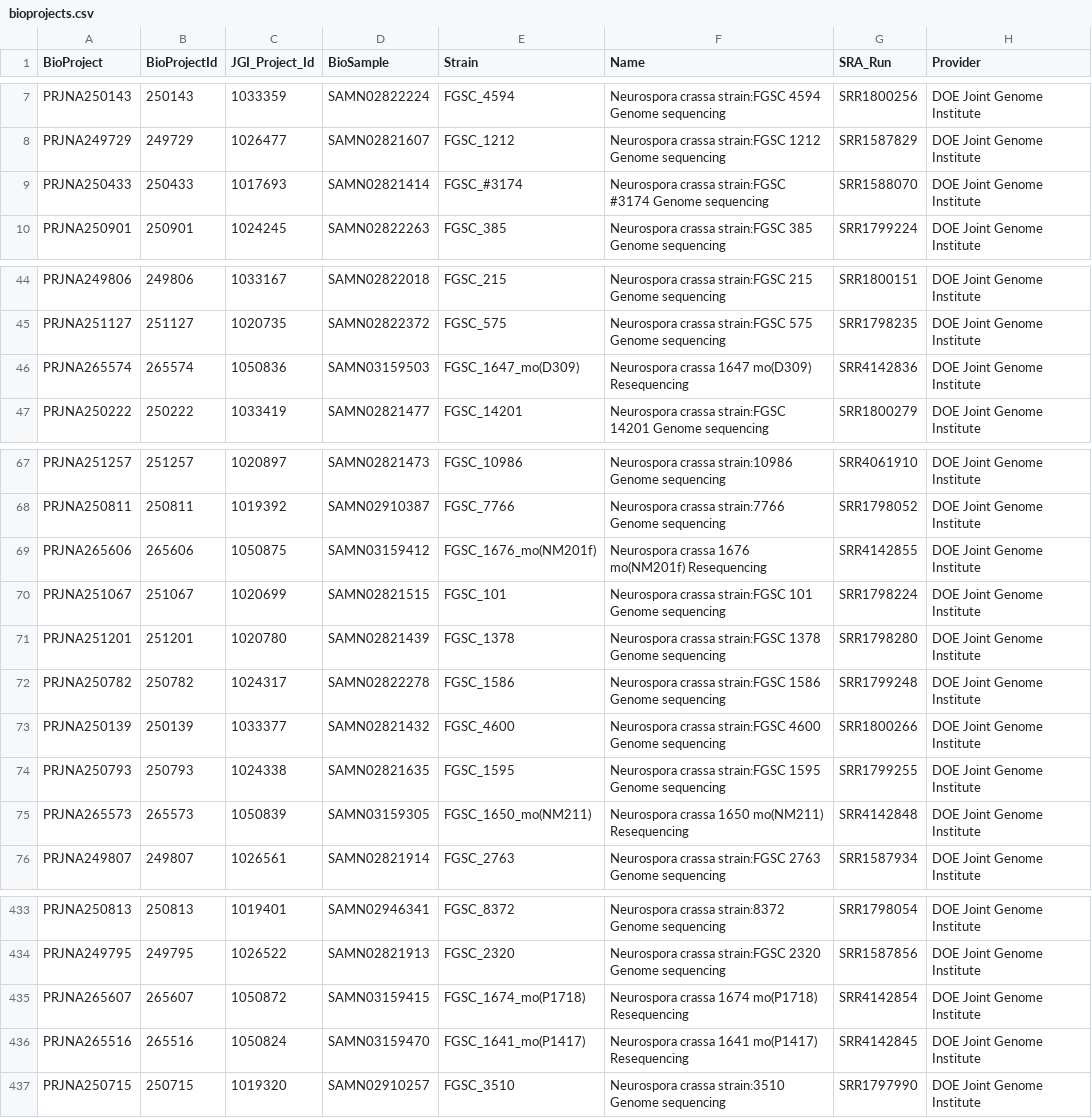
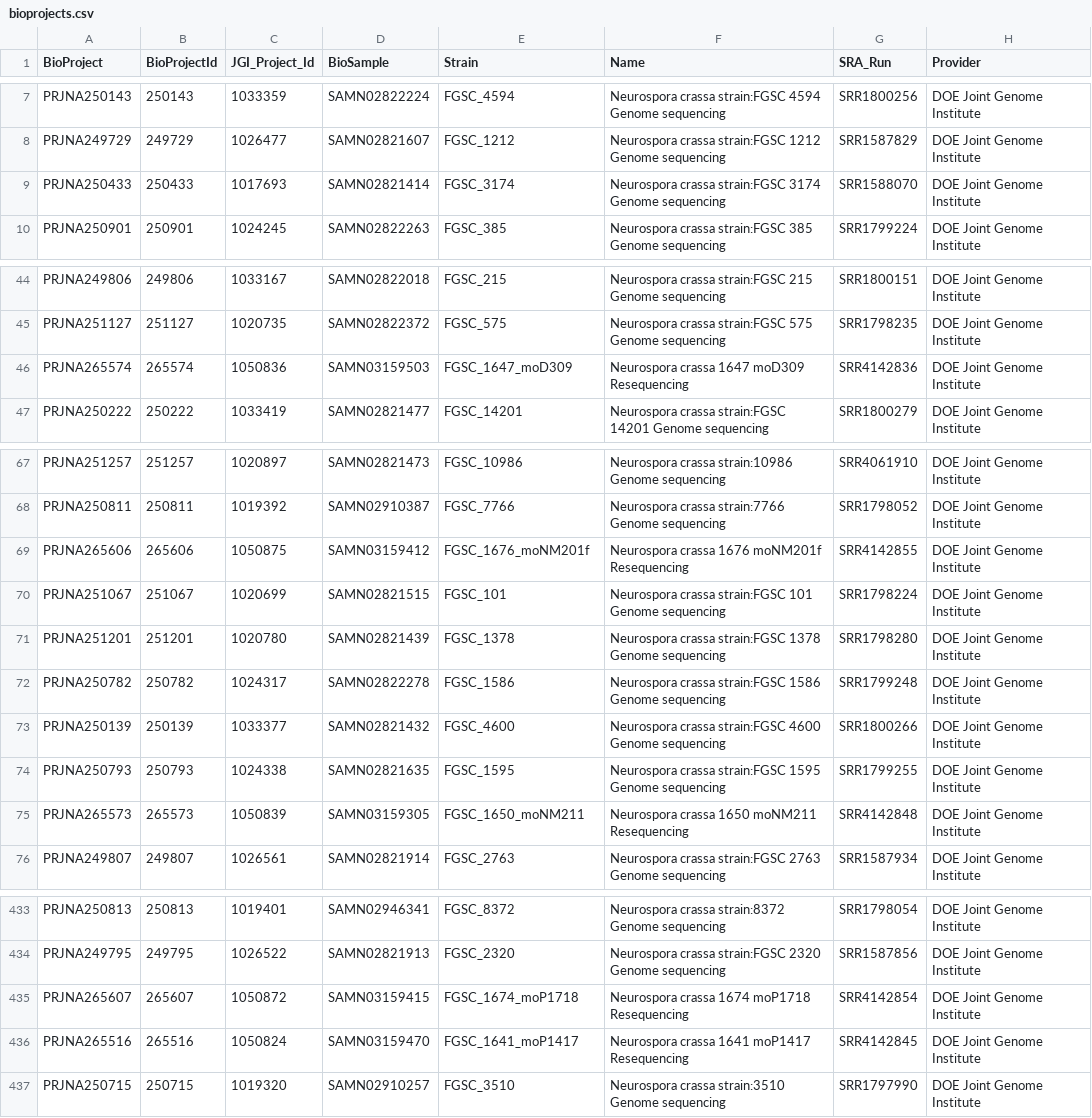
Before and after one commit to stajichlab/Ncrassa_mutant_analyses, a CSV file: metadata/bioprojects.csv, drawn as a sheet; only a part is shown, gaps mark what is left out; the diff covers the shown part only.

Commit message:
remove parens, hashmarks, extra stuff from strain names

```diff
--- a/metadata/bioprojects.csv
+++ b/metadata/bioprojects.csv
@@ -8,3 +8,3 @@ PRJNA250143,250143,1033359,SAMN02822224,FGSC_4594,Neurospora crassa strain:FGSC
 PRJNA249729,249729,1026477,SAMN02821607,FGSC_1212,Neurospora crassa strain:FGSC 1212 Genome sequencing,SRR1587829,DOE Joint Genome Institute
-PRJNA250433,250433,1017693,SAMN02821414,FGSC_#3174,Neurospora crassa strain:FGSC #3174 Genome sequencing,SRR1588070,DOE Joint Genome Institute
+PRJNA250433,250433,1017693,SAMN02821414,FGSC_3174,Neurospora crassa strain:FGSC 3174 Genome sequencing,SRR1588070,DOE Joint Genome Institute
 PRJNA250901,250901,1024245,SAMN02822263,FGSC_385,Neurospora crassa strain:FGSC 385 Genome sequencing,SRR1799224,DOE Joint Genome Institute
@@ -45,3 +45,3 @@ PRJNA249806,249806,1033167,SAMN02822018,FGSC_215,Neurospora crassa strain:FGSC 2
 PRJNA251127,251127,1020735,SAMN02822372,FGSC_575,Neurospora crassa strain:FGSC 575 Genome sequencing,SRR1798235,DOE Joint Genome Institute
-PRJNA265574,265574,1050836,SAMN03159503,FGSC_1647_mo(D309),Neurospora crassa 1647 mo(D309) Resequencing,SRR4142836,DOE Joint Genome Institute
+PRJNA265574,265574,1050836,SAMN03159503,FGSC_1647_moD309,Neurospora crassa 1647 moD309 Resequencing,SRR4142836,DOE Joint Genome Institute
 PRJNA250222,250222,1033419,SAMN02821477,FGSC_14201,Neurospora crassa strain:FGSC 14201 Genome sequencing,SRR1800279,DOE Joint Genome Institute
@@ -68,3 +68,3 @@ PRJNA251257,251257,1020897,SAMN02821473,FGSC_10986,Neurospora crassa strain:1098
 PRJNA250811,250811,1019392,SAMN02910387,FGSC_7766,Neurospora crassa strain:7766 Genome sequencing,SRR1798052,DOE Joint Genome Institute
-PRJNA265606,265606,1050875,SAMN03159412,FGSC_1676_mo(NM201f),Neurospora crassa 1676 mo(NM201f) Resequencing,SRR4142855,DOE Joint Genome Institute
+PRJNA265606,265606,1050875,SAMN03159412,FGSC_1676_moNM201f,Neurospora crassa 1676 moNM201f Resequencing,SRR4142855,DOE Joint Genome Institute
 PRJNA251067,251067,1020699,SAMN02821515,FGSC_101,Neurospora crassa strain:FGSC 101 Genome sequencing,SRR1798224,DOE Joint Genome Institute
@@ -74,3 +74,3 @@ PRJNA250139,250139,1033377,SAMN02821432,FGSC_4600,Neurospora crassa strain:FGSC
 PRJNA250793,250793,1024338,SAMN02821635,FGSC_1595,Neurospora crassa strain:FGSC 1595 Genome sequencing,SRR1799255,DOE Joint Genome Institute
-PRJNA265573,265573,1050839,SAMN03159305,FGSC_1650_mo(NM211),Neurospora crassa 1650 mo(NM211) Resequencing,SRR4142848,DOE Joint Genome Institute
+PRJNA265573,265573,1050839,SAMN03159305,FGSC_1650_moNM211,Neurospora crassa 1650 moNM211 Resequencing,SRR4142848,DOE Joint Genome Institute
 PRJNA249807,249807,1026561,SAMN02821914,FGSC_2763,Neurospora crassa strain:FGSC 2763 Genome sequencing,SRR1587934,DOE Joint Genome Institute
@@ -434,4 +434,4 @@ PRJNA250813,250813,1019401,SAMN02946341,FGSC_8372,Neurospora crassa strain:8372
 PRJNA249795,249795,1026522,SAMN02821913,FGSC_2320,Neurospora crassa strain:FGSC 2320 Genome sequencing,SRR1587856,DOE Joint Genome Institute
-PRJNA265607,265607,1050872,SAMN03159415,FGSC_1674_mo(P1718),Neurospora crassa 1674 mo(P1718) Resequencing,SRR4142854,DOE Joint Genome Institute
-PRJNA265516,265516,1050824,SAMN03159470,FGSC_1641_mo(P1417),Neurospora crassa 1641 mo(P1417) Resequencing,SRR4142845,DOE Joint Genome Institute
+PRJNA265607,265607,1050872,SAMN03159415,FGSC_1674_moP1718,Neurospora crassa 1674 moP1718 Resequencing,SRR4142854,DOE Joint Genome Institute
+PRJNA265516,265516,1050824,SAMN03159470,FGSC_1641_moP1417,Neurospora crassa 1641 moP1417 Resequencing,SRR4142845,DOE Joint Genome Institute
 PRJNA250715,250715,1019320,SAMN02910257,FGSC_3510,Neurospora crassa strain:3510 Genome sequencing,SRR1797990,DOE Joint Genome Institute
```
Also changed, not shown: 73 edited cells elsewhere in this file, samples.csv.
